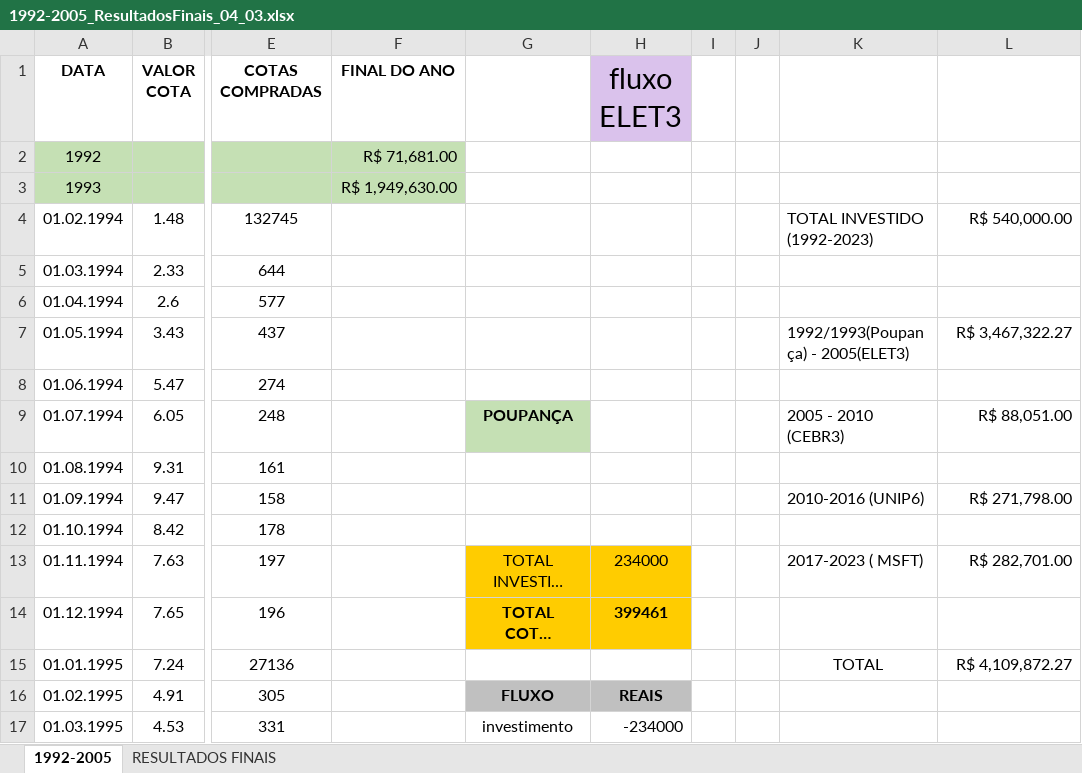
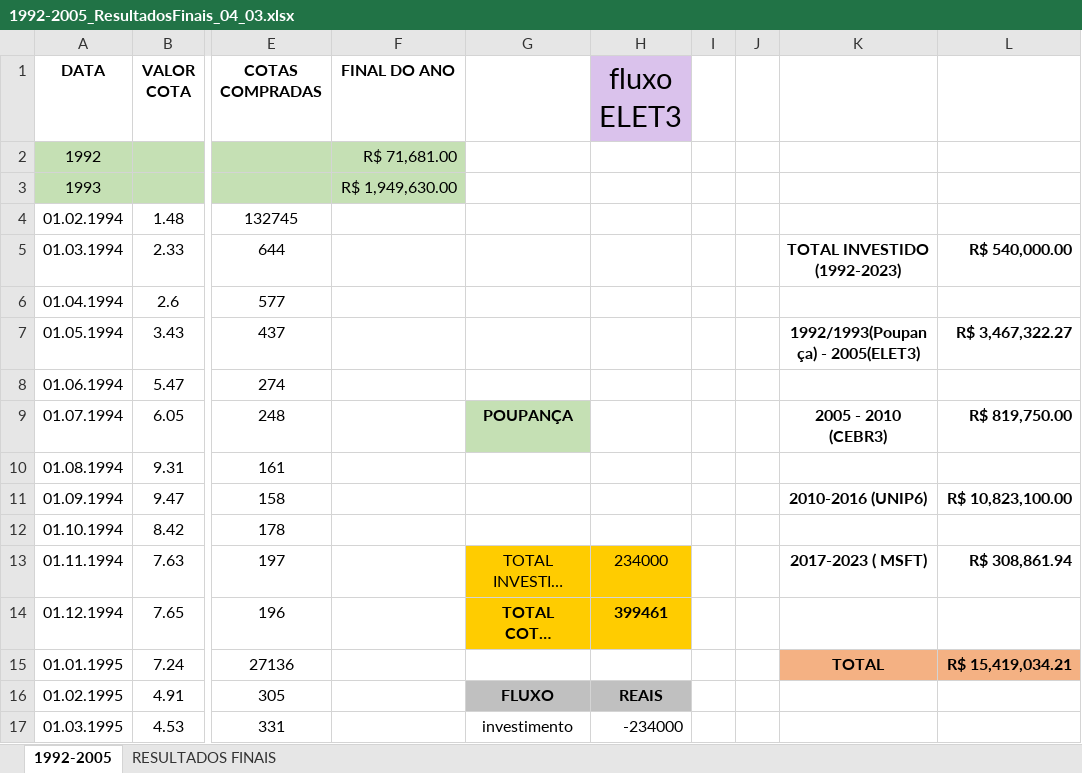
Before and after one commit to BrunoRiibeiro/eng-eco, an Excel workbook: d-3/4Semana/1992-2005_ResultadosFinais_04_03.xlsx, sheet 1992-2005, drawn as a sheet; only a part is shown, gaps mark what is left out; long unchanged cells end in …; values as stored, in another font and other column widths than the file's, no borders; the diff names each change by its address in the sheet, - before the commit and + after, or states it on an @@ line.

Commit message:
correçâo semana 4 grupo 3 ELET3

```diff
--- a/d-3/4Semana/1992-2005_ResultadosFinais_04_03.xlsx (sheet 1992-2005)
+++ b/d-3/4Semana/1992-2005_ResultadosFinais_04_03.xlsx (sheet 1992-2005)
-K4: TOTAL INVESTIDO (1992-2023)
+K4: (empty)
-L4: R$ 540,000.00
+L4: (empty)
-K5: (empty)
+K5: TOTAL INVESTIDO (1992-2023)
-L5: (empty)
+L5: R$ 540,000.00
-K7:L7 bold: off
+K7:L7 bold: on
-K7 alignment: left
+K7 alignment: center
-K9:L9 bold: off
+K9:L9 bold: on
-K9 alignment: left
+K9 alignment: center
-L9: R$ 88,051.00
+L9: R$ 819,750.00
-K11:L11 bold: off
+K11:L11 bold: on
-K11 alignment: left
+K11 alignment: center
-L11: R$ 271,798.00
+L11: R$ 10,823,100.00
-K13:L13 bold: off
+K13:L13 bold: on
-K13 alignment: left
+K13 alignment: center
-L13: R$ 282,701.00
+L13: R$ 308,861.94
@@ K15:L15 fill: none → #F4B183, bold: off → on @@
-L15: R$ 4,109,872.27
+L15: R$ 15,419,034.21
```
Also changed, not shown: 1 other file.
